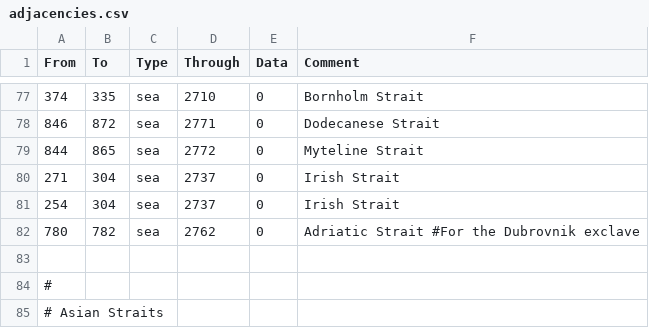
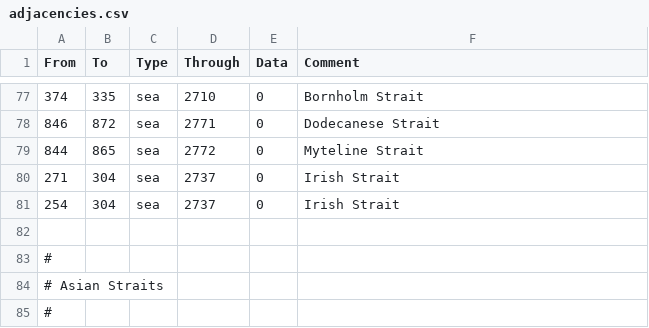
Before and after one commit to Luiznunvoa/map-game, a CSV file: apps/web/public/adjacencies.csv, drawn as a sheet; only a part is shown, gaps mark what is left out; the shorter side is filled out with more unchanged rows.

```diff
--- a/apps/web/public/adjacencies.csv
+++ b/apps/web/public/adjacencies.csv
@@ -81,3 +81,2 @@ From;To;Type;Through;Data;Comment
 254;304;sea;2737;0;Irish Strait
-780;782;sea;2762;0;Adriatic Strait #For the Dubrovnik exclave
 
```
Also changed, not shown: 54 other files.
